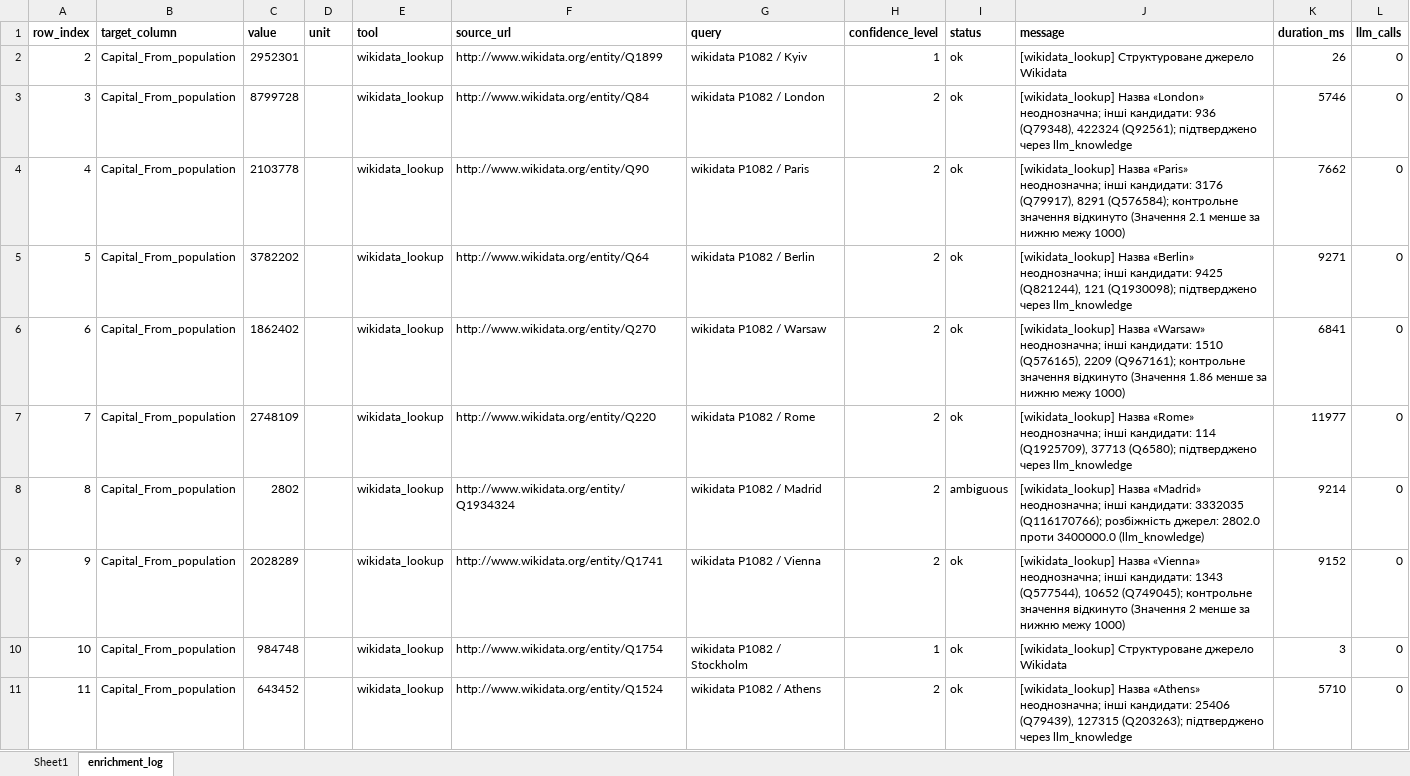
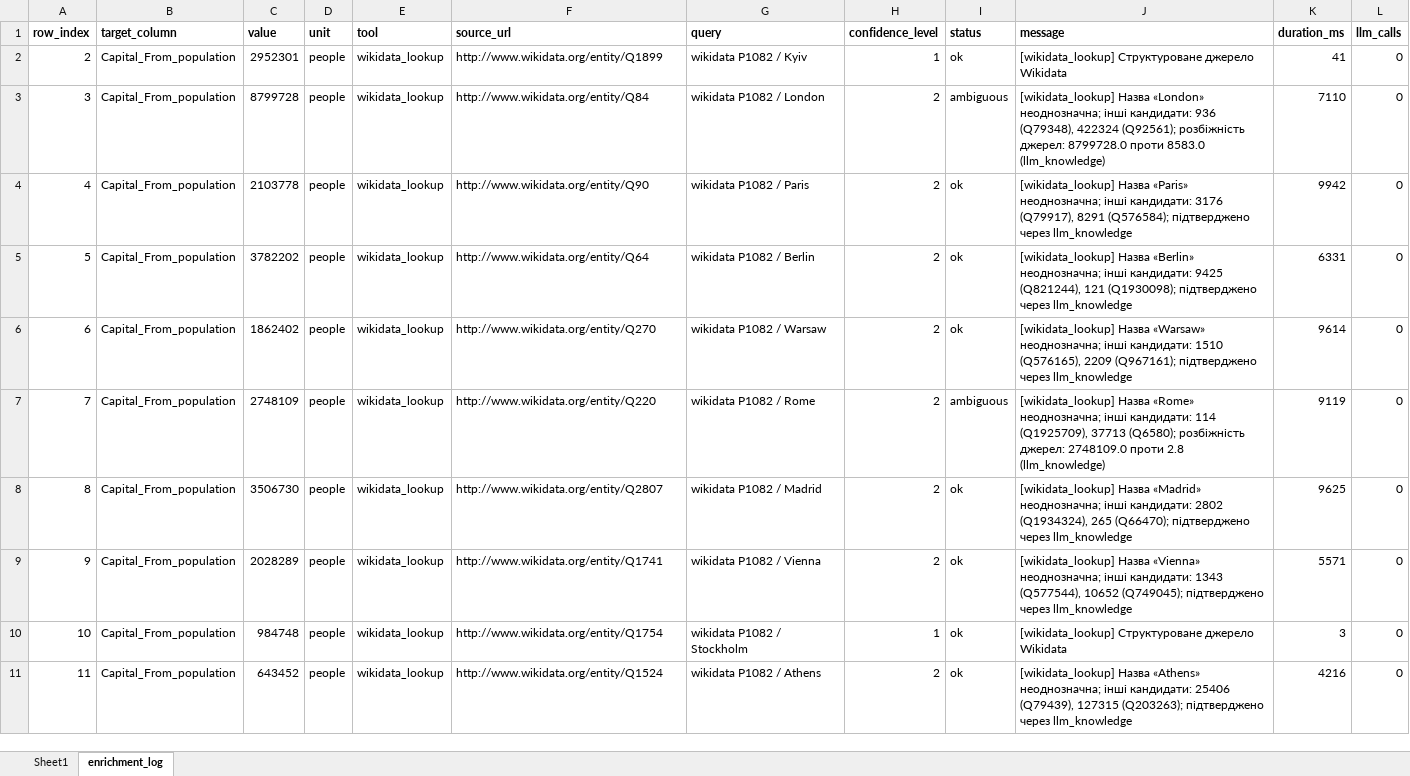
Before and after one commit to GVkyiv/excel-enrichment-Volenbovskyi, an Excel workbook: Data/Output/capitals_population_demo.xlsx, sheet enrichment_log, drawn as a sheet; values as stored, in another font and other column widths than the file's, no borders; the diff names each change by its address in the sheet, - before the commit and + after, or states it on an @@ line.

```diff
--- a/Data/Output/capitals_population_demo.xlsx (sheet enrichment_log)
+++ b/Data/Output/capitals_population_demo.xlsx (sheet enrichment_log)
-D2:D11 (unit): (empty)
+D2:D11 (unit): people
-K2 (duration_ms): 26
+K2 (duration_ms): 41
-I3 (status): ok
+I3 (status): ambiguous
-J3 (message): …422324 (Q92561); підтверджено через llm_knowledge
+J3 (message): …422324 (Q92561); розбіжність джерел: 8799728.0 проти 8583.0 (llm_knowledge)
-K3 (duration_ms): 5746
+K3 (duration_ms): 7110
-J4 (message): …8291 (Q576584); контрольне значення відкинуто (Значення 2.1 менше за нижню межу 1000)
+J4 (message): …8291 (Q576584); підтверджено через llm_knowledge
-K4 (duration_ms): 7662
+K4 (duration_ms): 9942
-K5 (duration_ms): 9271
+K5 (duration_ms): 6331
-J6 (message): …2209 (Q967161); контрольне значення відкинуто (Значення 1.86 менше за нижню межу 1000)
+J6 (message): …2209 (Q967161); підтверджено через llm_knowledge
-K6 (duration_ms): 6841
+K6 (duration_ms): 9614
-I7 (status): ok
+I7 (status): ambiguous
-J7 (message): …37713 (Q6580); підтверджено через llm_knowledge
+J7 (message): …37713 (Q6580); розбіжність джерел: 2748109.0 проти 2.8 (llm_knowledge)
-K7 (duration_ms): 11977
+K7 (duration_ms): 9119
-C8 (value): 2802
+C8 (value): 3506730
-F8 (source_url): http://www.wikidata.org/entity/Q1934324
+F8 (source_url): http://www.wikidata.org/entity/Q2807
-I8 (status): ambiguous
+I8 (status): ok
-J8 (message): …інші кандидати: 3332035 (Q116170766); розбіжність джерел: 2802.0 проти 3400000.0 (llm_knowledge)
+J8 (message): …інші кандидати: 2802 (Q1934324), 265 (Q66470); підтверджено через llm_knowledge
-K8 (duration_ms): 9214
+K8 (duration_ms): 9625
-J9 (message): …10652 (Q749045); контрольне значення відкинуто (Значення 2 менше за нижню межу 1000)
+J9 (message): …10652 (Q749045); підтверджено через llm_knowledge
-K9 (duration_ms): 9152
+K9 (duration_ms): 5571
-K11 (duration_ms): 5710
+K11 (duration_ms): 4216
```
Also changed, not shown: sheet Sheet1, Data/Output/capitals_enriched.xlsx, Data/Output/mountains_enriched.xlsx, 16 other files.
